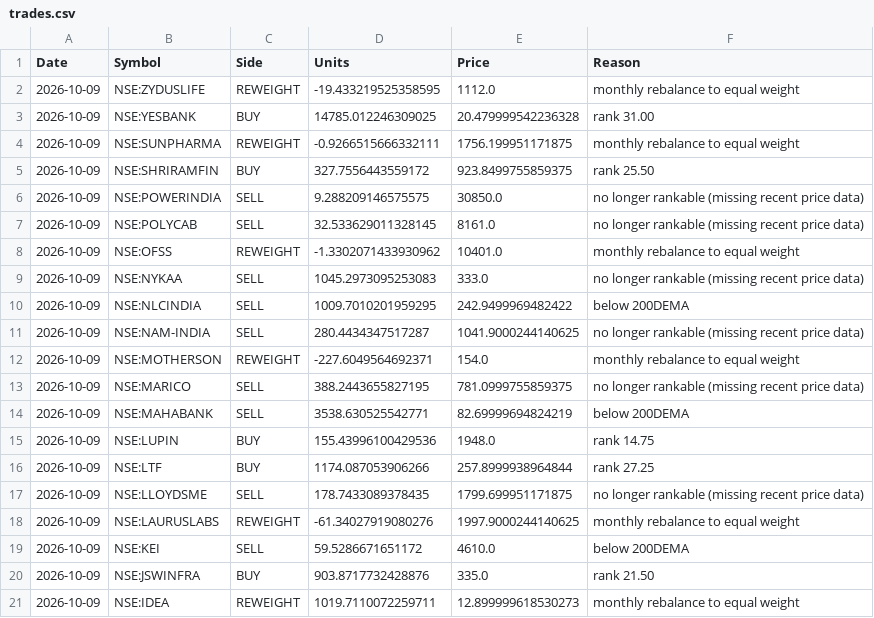
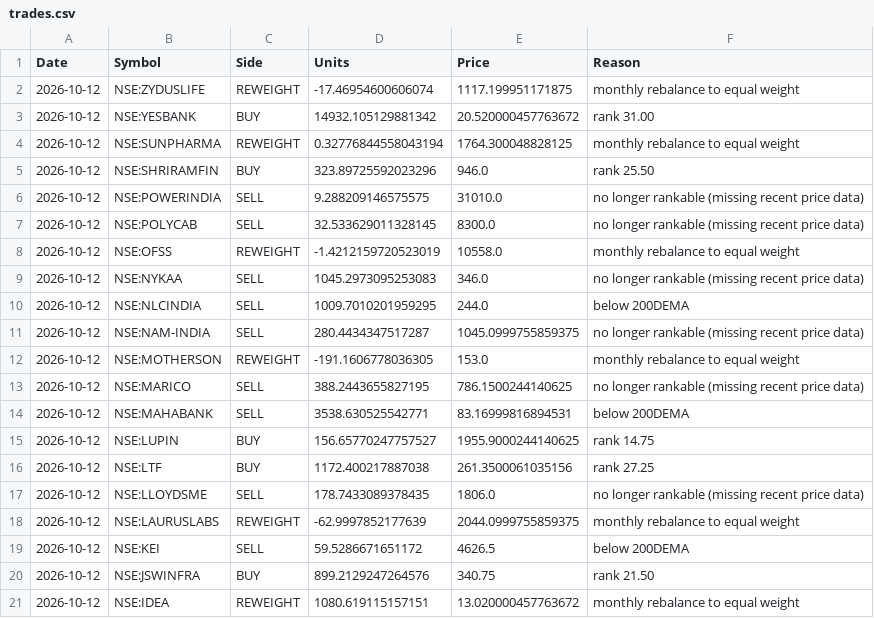
Before and after one commit to amitchoksi7747-debug/momentum-dashboard, a CSV file: data/processed/strategies/S1/trades.csv, drawn as a sheet; only a part is shown; the diff covers the shown part only.

```diff
--- a/data/processed/strategies/S1/trades.csv
+++ b/data/processed/strategies/S1/trades.csv
@@ -1,21 +1,21 @@
 Date,Symbol,Side,Units,Price,Reason
-2026-10-09,NSE:ZYDUSLIFE,REWEIGHT,-19.433219525358595,1112.0,monthly rebalance to equal weight
-2026-10-09,NSE:YESBANK,BUY,14785.012246309025,20.479999542236328,rank 31.00
-2026-10-09,NSE:SUNPHARMA,REWEIGHT,-0.9266515666332111,1756.199951171875,monthly rebalance to equal weight
-2026-10-09,NSE:SHRIRAMFIN,BUY,327.7556443559172,923.8499755859375,rank 25.50
-2026-10-09,NSE:POWERINDIA,SELL,9.288209146575575,30850.0,no longer rankable (missing recent price data)
-2026-10-09,NSE:POLYCAB,SELL,32.533629011328145,8161.0,no longer rankable (missing recent price data)
-2026-10-09,NSE:OFSS,REWEIGHT,-1.3302071433930962,10401.0,monthly rebalance to equal weight
-2026-10-09,NSE:NYKAA,SELL,1045.2973095253083,333.0,no longer rankable (missing recent price data)
-2026-10-09,NSE:NLCINDIA,SELL,1009.7010201959295,242.9499969482422,below 200DEMA
-2026-10-09,NSE:NAM-INDIA,SELL,280.4434347517287,1041.9000244140625,no longer rankable (missing recent price data)
-2026-10-09,NSE:MOTHERSON,REWEIGHT,-227.6049564692371,154.0,monthly rebalance to equal weight
-2026-10-09,NSE:MARICO,SELL,388.2443655827195,781.0999755859375,no longer rankable (missing recent price data)
-2026-10-09,NSE:MAHABANK,SELL,3538.630525542771,82.69999694824219,below 200DEMA
-2026-10-09,NSE:LUPIN,BUY,155.43996100429536,1948.0,rank 14.75
-2026-10-09,NSE:LTF,BUY,1174.087053906266,257.8999938964844,rank 27.25
-2026-10-09,NSE:LLOYDSME,SELL,178.7433089378435,1799.699951171875,no longer rankable (missing recent price data)
-2026-10-09,NSE:LAURUSLABS,REWEIGHT,-61.34027919080276,1997.9000244140625,monthly rebalance to equal weight
-2026-10-09,NSE:KEI,SELL,59.5286671651172,4610.0,below 200DEMA
-2026-10-09,NSE:JSWINFRA,BUY,903.8717732428876,335.0,rank 21.50
-2026-10-09,NSE:IDEA,REWEIGHT,1019.7110072259711,12.899999618530273,monthly rebalance to equal weight
+2026-10-12,NSE:ZYDUSLIFE,REWEIGHT,-17.46954600606074,1117.199951171875,monthly rebalance to equal weight
+2026-10-12,NSE:YESBANK,BUY,14932.105129881342,20.520000457763672,rank 31.00
+2026-10-12,NSE:SUNPHARMA,REWEIGHT,0.32776844558043194,1764.300048828125,monthly rebalance to equal weight
+2026-10-12,NSE:SHRIRAMFIN,BUY,323.89725592023296,946.0,rank 25.50
+2026-10-12,NSE:POWERINDIA,SELL,9.288209146575575,31010.0,no longer rankable (missing recent price data)
+2026-10-12,NSE:POLYCAB,SELL,32.533629011328145,8300.0,no longer rankable (missing recent price data)
+2026-10-12,NSE:OFSS,REWEIGHT,-1.4212159720523019,10558.0,monthly rebalance to equal weight
+2026-10-12,NSE:NYKAA,SELL,1045.2973095253083,346.0,no longer rankable (missing recent price data)
+2026-10-12,NSE:NLCINDIA,SELL,1009.7010201959295,244.0,below 200DEMA
+2026-10-12,NSE:NAM-INDIA,SELL,280.4434347517287,1045.0999755859375,no longer rankable (missing recent price data)
+2026-10-12,NSE:MOTHERSON,REWEIGHT,-191.1606778036305,153.0,monthly rebalance to equal weight
+2026-10-12,NSE:MARICO,SELL,388.2443655827195,786.1500244140625,no longer rankable (missing recent price data)
+2026-10-12,NSE:MAHABANK,SELL,3538.630525542771,83.16999816894531,below 200DEMA
+2026-10-12,NSE:LUPIN,BUY,156.65770247757527,1955.9000244140625,rank 14.75
+2026-10-12,NSE:LTF,BUY,1172.400217887038,261.3500061035156,rank 27.25
+2026-10-12,NSE:LLOYDSME,SELL,178.7433089378435,1806.0,no longer rankable (missing recent price data)
+2026-10-12,NSE:LAURUSLABS,REWEIGHT,-62.9997852177639,2044.0999755859375,monthly rebalance to equal weight
+2026-10-12,NSE:KEI,SELL,59.5286671651172,4626.5,below 200DEMA
+2026-10-12,NSE:JSWINFRA,BUY,899.2129247264576,340.75,rank 21.50
+2026-10-12,NSE:IDEA,REWEIGHT,1080.619115157151,13.020000457763672,monthly rebalance to equal weight
```
Also changed, not shown: 67 edited cells elsewhere in this file, data/processed/strategies/S1/current_holdings.csv, data/processed/strategies/S2/current_holdings.csv, 23 other files.
